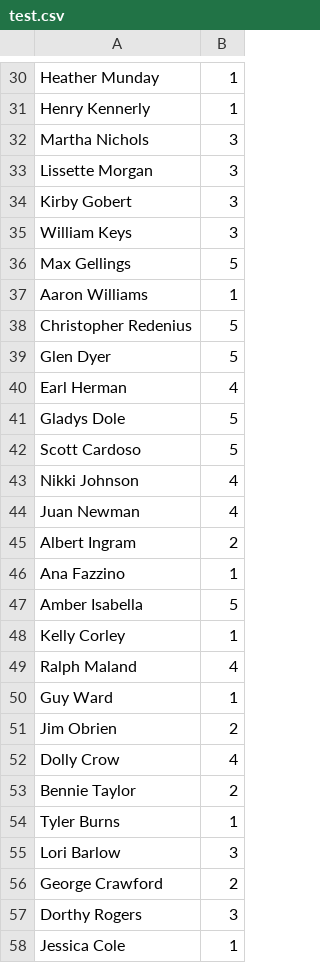
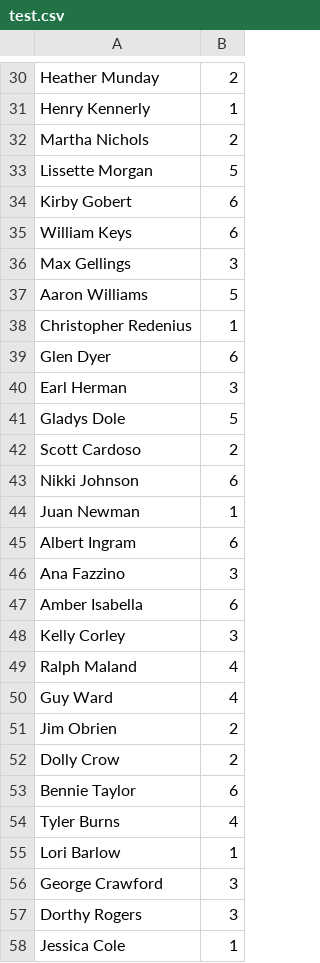
Before and after one commit to aceinthedeck/AirlineSeatingSystem, a CSV file: test.csv, drawn as a sheet; only a part is shown, gaps mark what is left out; the diff covers the shown part only; the diff names each change by its address in the sheet, - before the commit and + after, or states it on an @@ line.

```diff
--- a/test.csv
+++ b/test.csv
-B30: 1
+B30: 2
-B32: 3
+B32: 2
-B33: 3
+B33: 5
-B34:B35: 3
+B34:B35: 6
-B36: 5
+B36: 3
-B37: 1
+B37: 5
-B38: 5
+B38: 1
-B39: 5
+B39: 6
-B40: 4
+B40: 3
-B42: 5
+B42: 2
-B43: 4
+B43: 6
-B44: 4
+B44: 1
-B45: 2
+B45: 6
-B46: 1
+B46: 3
-B47: 5
+B47: 6
-B48: 1
+B48: 3
-B50: 1
+B50: 4
-B52: 4
+B52: 2
-B53: 2
+B53: 6
-B54: 1
+B54: 4
-B55: 3
+B55: 1
-B56: 2
+B56: 3
```
Also changed, not shown: 58 edited cells elsewhere in this file, 5 other files.
